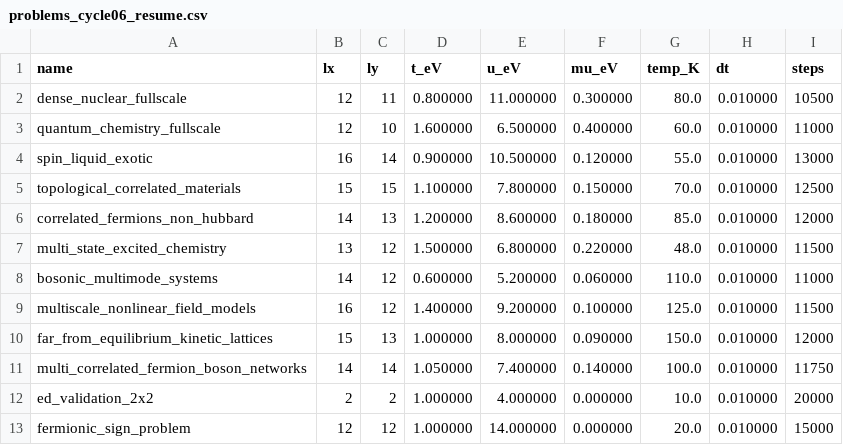
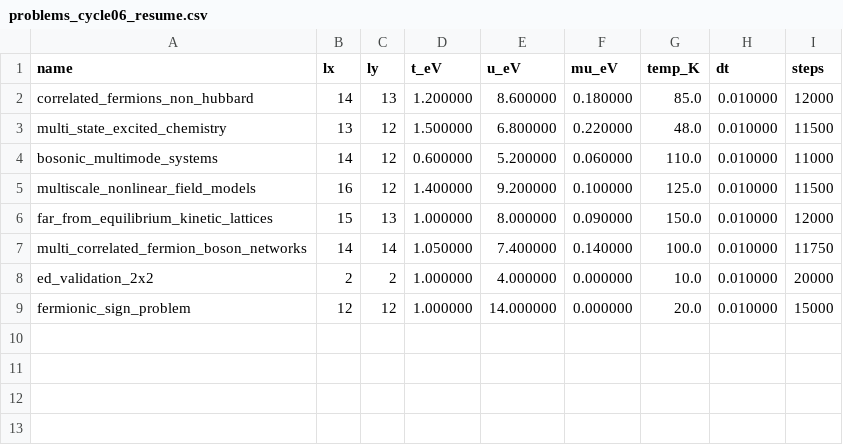
Before and after one commit to vgacofc/lumvorax2, a CSV file: src/advanced_calculations/quantum_problem_hubbard_hts/config/problems_cycle06_resume.csv, drawn as a sheet; the diff names each change by its address in the sheet, - before the commit and + after, or states it on an @@ line.

```diff
--- a/src/advanced_calculations/quantum_problem_hubbard_hts/config/problems_cycle06_resume.csv
+++ b/src/advanced_calculations/quantum_problem_hubbard_hts/config/problems_cycle06_resume.csv
-row 2: dense_nuclear_fullscale | 12 | 11 | 0.800000 | 11.000000 | 0.300000 | 80.0 | 0.010000 | 10500
-row 3: quantum_chemistry_fullscale | 12 | 10 | 1.600000 | 6.500000 | 0.400000 | 60.0 | 0.010000 | 11000
-row 4: spin_liquid_exotic | 16 | 14 | 0.900000 | 10.500000 | 0.120000 | 55.0 | 0.010000 | 13000
-row 5: topological_correlated_materials | 15 | 15 | 1.100000 | 7.800000 | 0.150000 | 70.0 | 0.010000 | 12500
```
Also changed, not shown: src/advanced_calculations/quantum_problem_hubbard_hts/benchmarks/qmc_dmrg_reference_runtime.csv, 5 other files.
